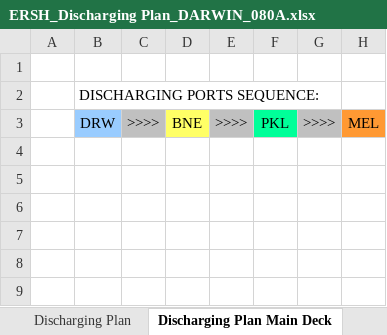
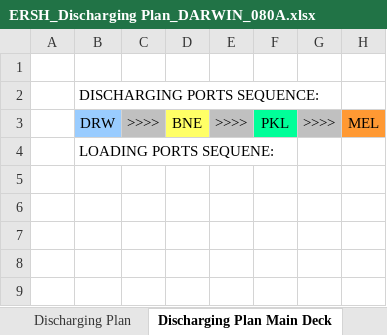
Before and after one commit to VasAtanasov/stowage-plan, an Excel workbook: 080A/ERSH_Discharging Plan_DARWIN_080A.xlsx, sheet Discharging Plan Main Deck, drawn as a sheet; only a part is shown; values as stored, in another font and other column widths than the file's, no borders; charts and pictures not drawn; the diff names each change by its address in the sheet, - before the commit and + after, or states it on an @@ line.

```diff
--- a/080A/ERSH_Discharging Plan_DARWIN_080A.xlsx (sheet Discharging Plan Main Deck)
+++ b/080A/ERSH_Discharging Plan_DARWIN_080A.xlsx (sheet Discharging Plan Main Deck)
-B4: (empty)
+B4: LOADING PORTS SEQUENE:
```
Also changed, not shown: sheet Discharging Plan, charts or pictures, 080A/ERSH_Stowage Plan Dep. LAEM CHABANG Voy. 080A.xlsx, Stowage plan.xlsm, 1 other file.
